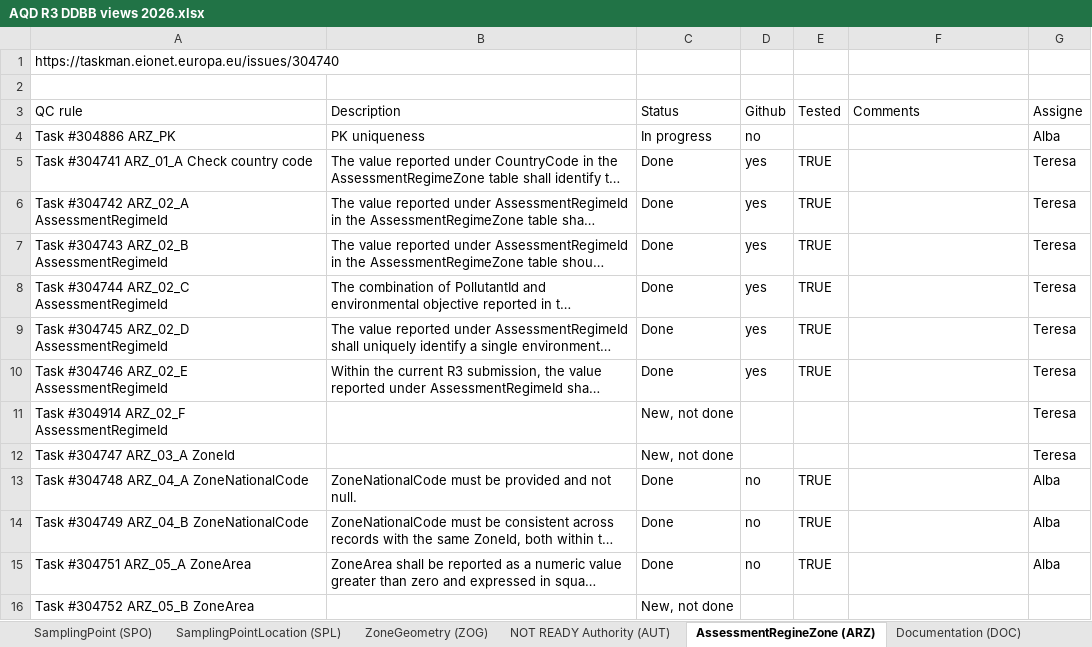
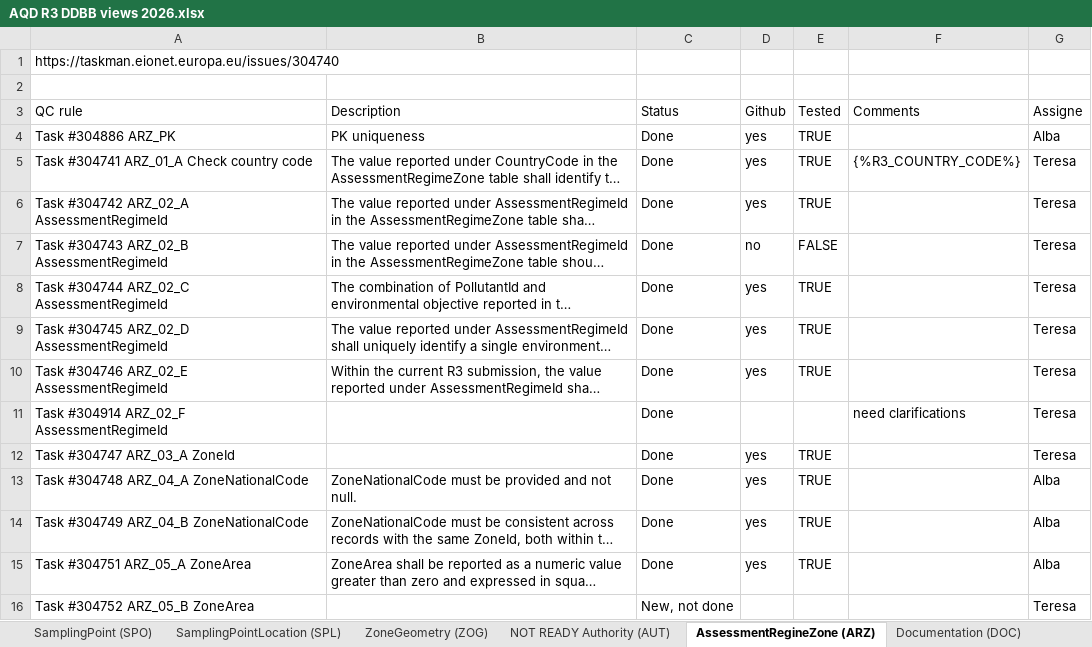
Before and after one commit to eea/AirQualityInReportNet3, an Excel workbook: AQD R3 DDBB views 2026.xlsx, sheet AssessmentRegineZone (ARZ), drawn as a sheet; only a part is shown; long unchanged cells end in …; values as stored, in another font and other column widths than the file's, no cell formats; table styles not drawn; the diff covers the shown part only; the diff names each change by its address in the sheet, - before the commit and + after, or states it on an @@ line.

```diff
--- a/AQD R3 DDBB views 2026.xlsx (sheet AssessmentRegineZone (ARZ))
+++ b/AQD R3 DDBB views 2026.xlsx (sheet AssessmentRegineZone (ARZ))
-C4 (Status): In progress
+C4 (Status): Done
-D4 (Github): no
+D4 (Github): yes
-E4 (Tested): (empty)
+E4 (Tested): TRUE
-F5 (Comments): (empty)
+F5 (Comments): {%R3_COUNTRY_CODE%}
-D7 (Github): yes
+D7 (Github): no
-E7 (Tested): TRUE
+E7 (Tested): FALSE
-C11:C12 (Status): New, not done
+C11:C12 (Status): Done
-F11 (Comments): (empty)
+F11 (Comments): need clarifications
-D12 (Github): (empty)
+D12 (Github): yes
-E12 (Tested): (empty)
+E12 (Tested): TRUE
-D13:D15 (Github): no
+D13:D15 (Github): yes
-G16 (Assigne): (empty)
+G16 (Assigne): Teresa
```
Also changed, not shown: 1 added row and 55 edited cells elsewhere in this sheet, sheet ZoneGeometry (ZOG), cell formats, 2 other files.
